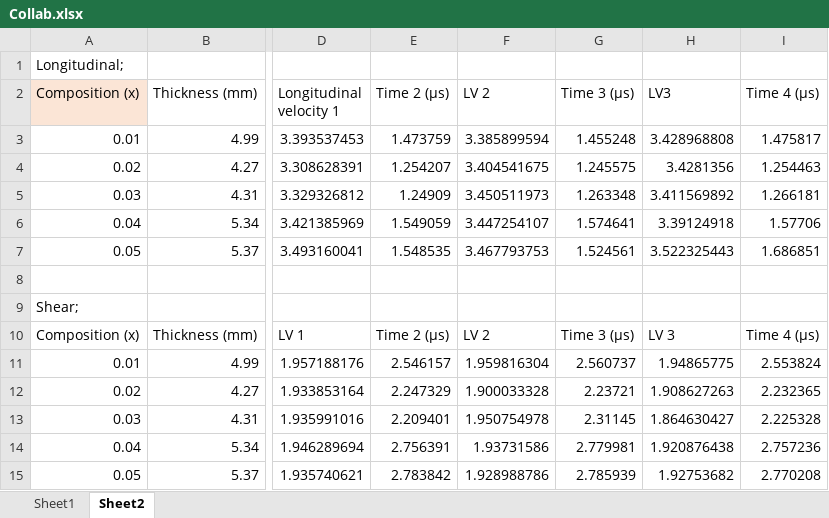
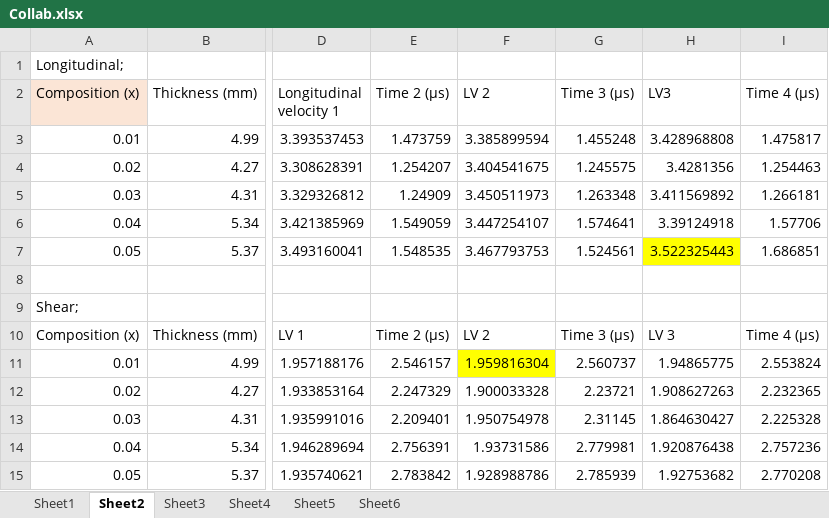
Before and after one commit to ee2110/Machine_Learning_with_TensorFlow, an Excel workbook: Glass-Compound-Analysis/dataset/Collab.xlsx, sheet Sheet2, drawn as a sheet; only a part is shown, gaps mark what is left out; values as stored, in another font and other column widths than the file's, no borders; the diff names each change by its address in the sheet, - before the commit and + after, or states it on an @@ line.

```diff
--- a/Glass-Compound-Analysis/dataset/Collab.xlsx (sheet Sheet2)
+++ b/Glass-Compound-Analysis/dataset/Collab.xlsx (sheet Sheet2)
+sheet tab: Sheet3
+sheet tab: Sheet4
+sheet tab: Sheet5
+sheet tab: Sheet6
-H7 fill: none
+H7 fill: #FFFF00
-F11 fill: none
+F11 fill: #FFFF00
```
Also changed, not shown: sheet Sheet1.
